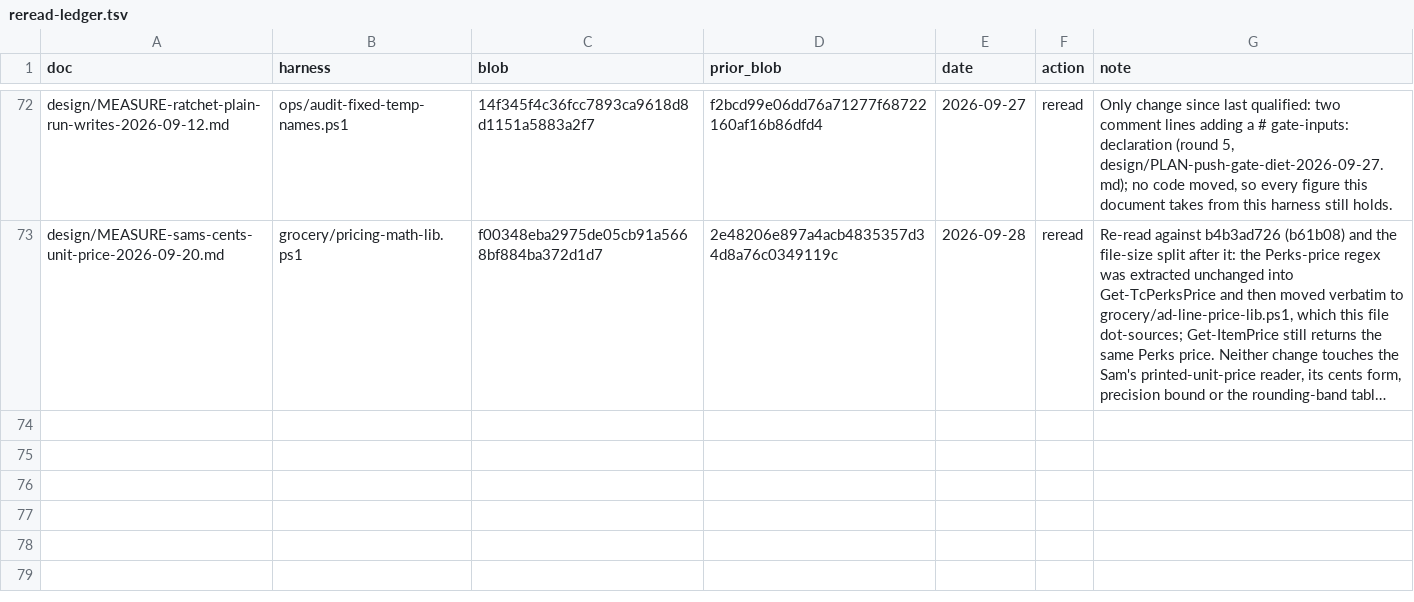
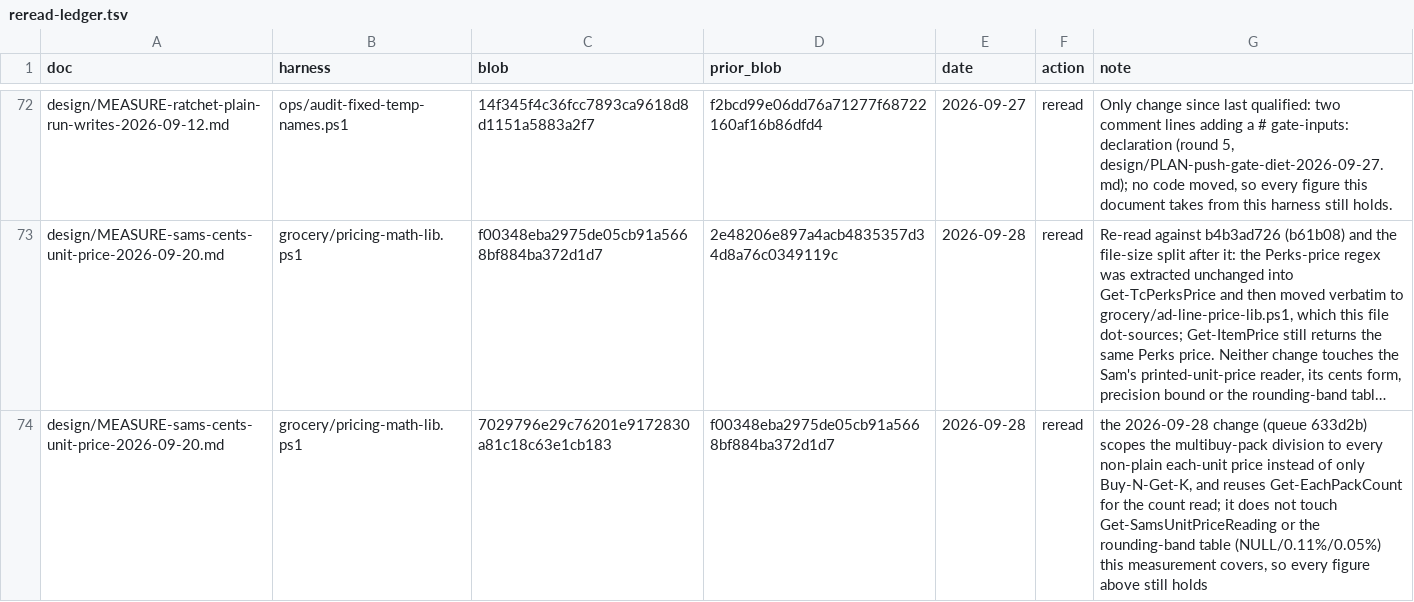
Before and after one commit to Schweino/ThriftyCrew, a TSV file: design/reread-ledger.tsv, drawn as a sheet; only a part is shown, gaps mark what is left out; long unchanged cells end in …; the diff names each change by its address in the sheet, - before the commit and + after, or states it on an @@ line.

```diff
--- a/design/reread-ledger.tsv
+++ b/design/reread-ledger.tsv
+row 74: design/MEASURE-sams-cents-unit-price-2026-09-20.md | grocery/pricing-math-lib.ps1 | 7029796e29c76201e9172830a81c18c63e1cb183 | f00348eba2975de05cb91a5668bf884ba372d1d7 | 2026-09-28 | reread | the 2026-09-28 change (queue 633d2b) scopes the multibuy-pack division to every non-plain each-unit price instead of only Buy-N-Get-K, and reuses Get-EachPackCount for the count read; it does not touch Get-SamsUnitPriceReading or the rounding-band table (NULL/0.11%/0.05%) this measurement covers, so every figure above still holds
```
Also changed, not shown: 2 other files.
